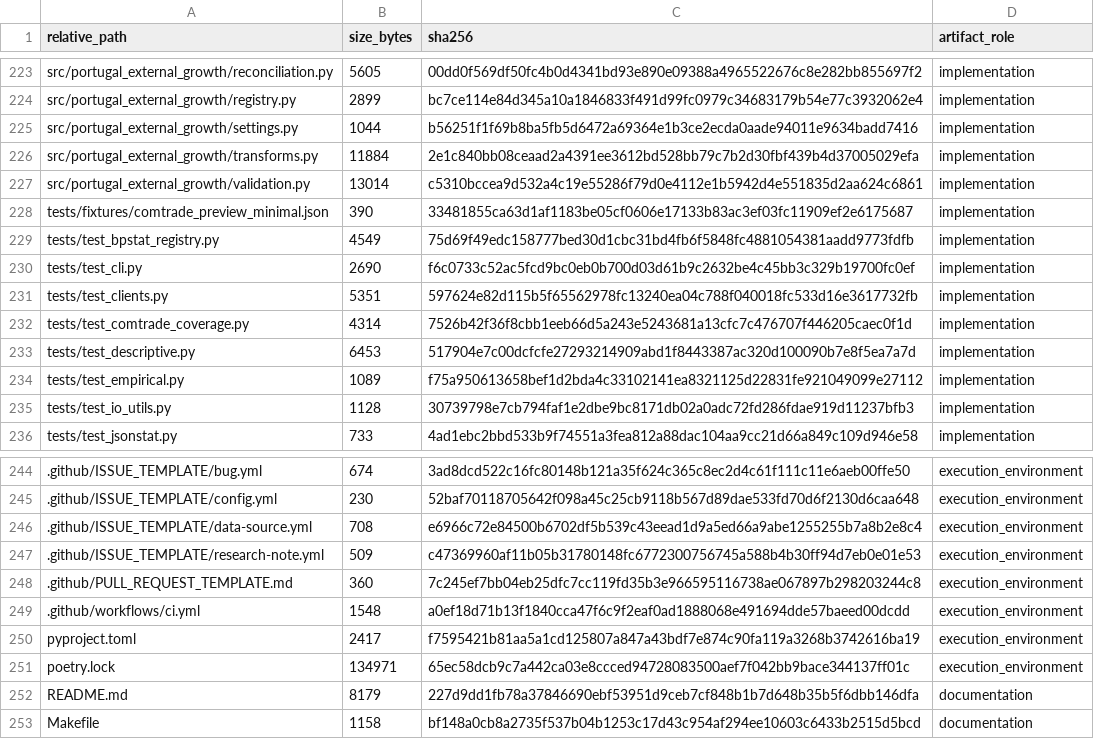
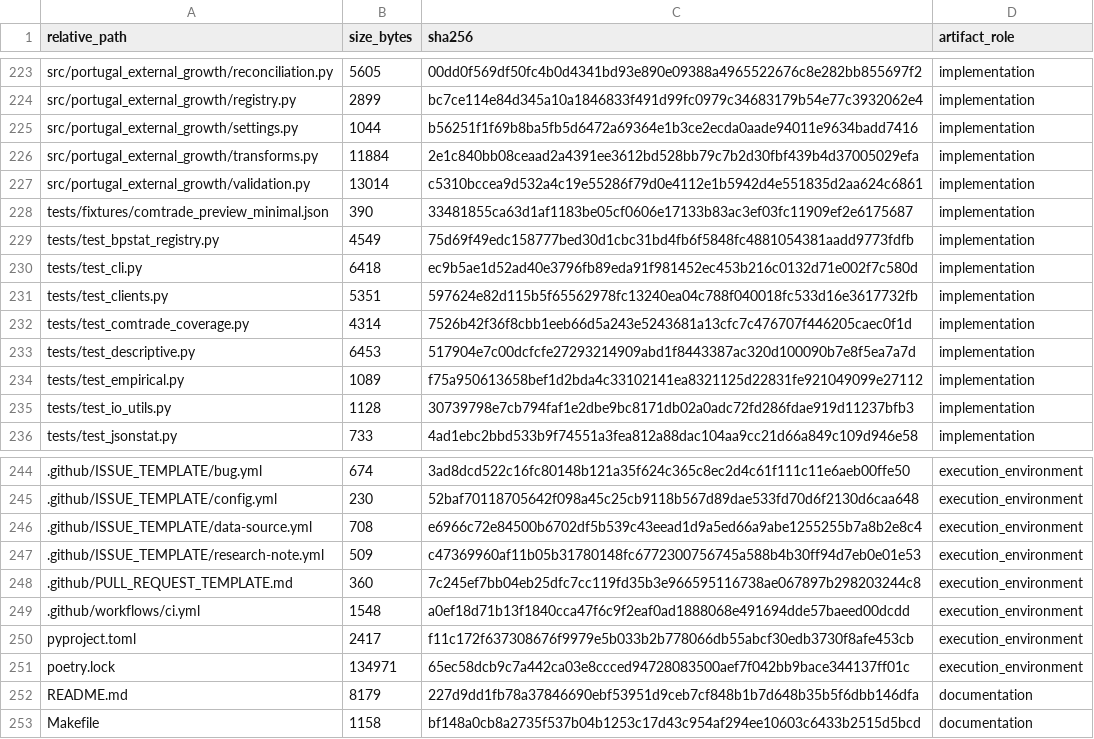
Before and after one commit to DiogoRibeiro7/portugal-external-growth-1960-1973, a CSV file: results/manifests/bootstrap_manifest.csv, drawn as a sheet; only a part is shown, gaps mark what is left out; the diff names each change by its address in the sheet, - before the commit and + after, or states it on an @@ line.

```diff
--- a/results/manifests/bootstrap_manifest.csv
+++ b/results/manifests/bootstrap_manifest.csv
-B230 (size_bytes): 2690
+B230 (size_bytes): 6418
-C230 (sha256): f6c0733c52ac5fcd9bc0eb0b700d03d61b9c2632be4c45bb3c329b19700fc0ef
+C230 (sha256): ec9b5ae1d52ad40e3796fb89eda91f981452ec453b216c0132d71e002f7c580d
-C250 (sha256): f7595421b81aa5a1cd125807a847a43bdf7e874c90fa119a3268b3742616ba19
+C250 (sha256): f11c172f637308676f9979e5b033b2b778066db55abcf30edb3730f8afe453cb
```
Also changed, not shown: results/manifests/current_manifest.csv, 4 other files.
